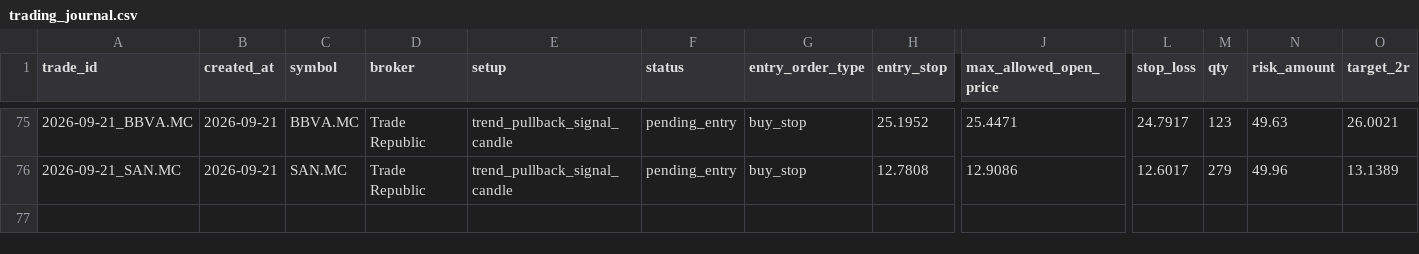
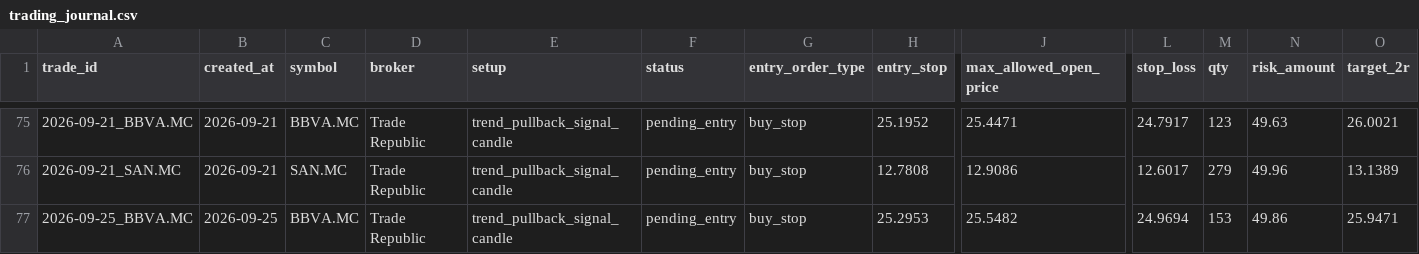
Before and after one commit to xarliev/trading-strategy-dashboard, a CSV file: data/processed/trading_journal.csv, drawn as a sheet; only a part is shown, gaps mark what is left out; rows hold the shown columns only; the diff names each change by its address in the sheet, - before the commit and + after, or states it on an @@ line.

```diff
--- a/data/processed/trading_journal.csv
+++ b/data/processed/trading_journal.csv
+row 77: 2026-09-25_BBVA.MC | 2026-09-25 | BBVA.MC | Trade Republic | trend_pullback_signal_candle | pending_entry | buy_stop | 25.2953 | 25.5482 | 24.9694 | 153 | 49.86 | 25.9471
```
Also changed, not shown: data/processed/scan_diagnostics_latest.csv, data/processed/signals_latest.csv, 7 other files.
